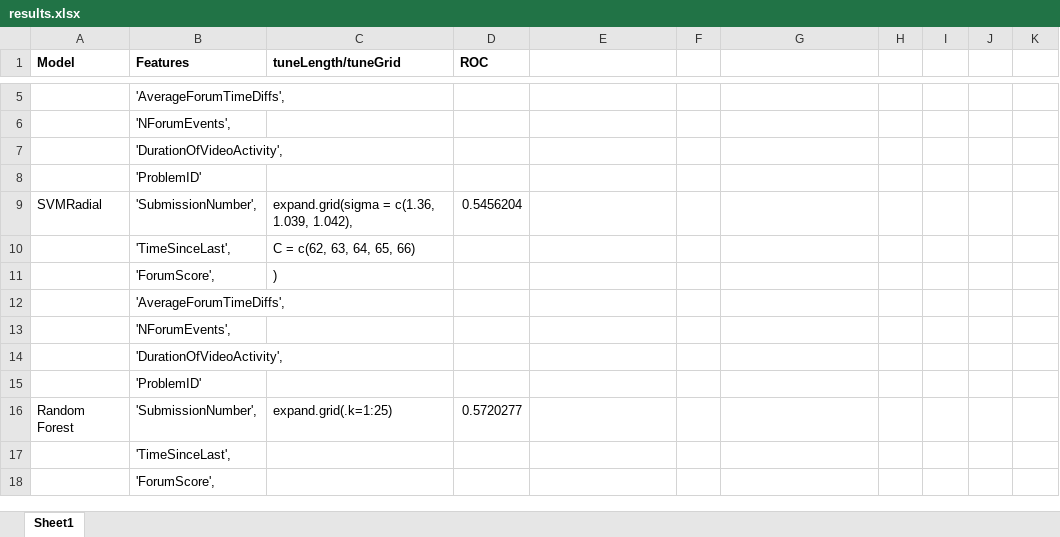
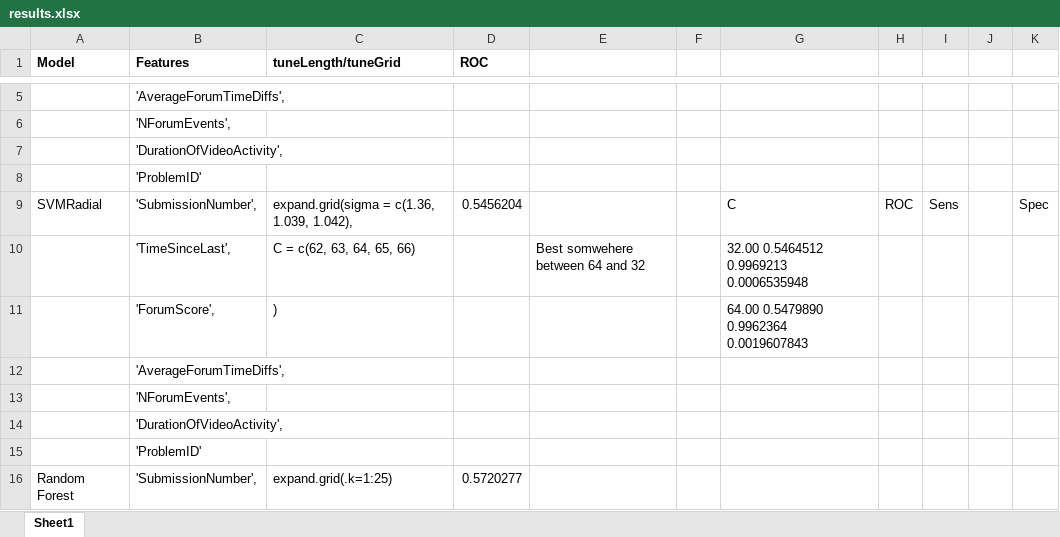
Before and after one commit to oaspelin/learning_analytics, an Excel workbook: results.xlsx, sheet Sheet1, drawn as a sheet; only a part is shown, gaps mark what is left out; the shorter side is filled out with more unchanged rows; values as stored, in another font and other column widths than the file's, no borders; the diff names each change by its address in the sheet, - before the commit and + after, or states it on an @@ line.

```diff
--- a/results.xlsx (sheet Sheet1)
+++ b/results.xlsx (sheet Sheet1)
-G9: (empty)
+G9: C
-H9: (empty)
+H9: ROC
-I9: (empty)
+I9: Sens
-K9: (empty)
+K9: Spec
-E10: (empty)
+E10: Best somwehere between 64 and 32
-G10: (empty)
+G10: 32.00 0.5464512 0.9969213 0.0006535948
-G11: (empty)
+G11: 64.00 0.5479890 0.9962364 0.0019607843
```
Also changed, not shown: 1 other file.
